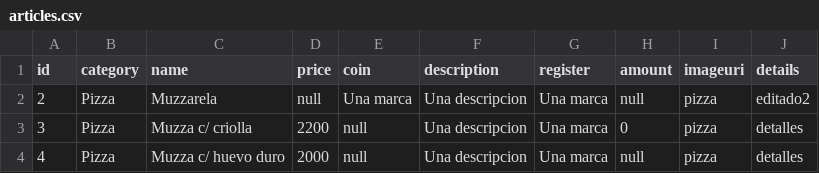
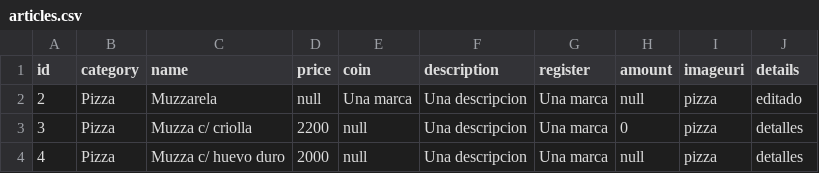
Before and after one commit to GuilleHern3030/testing, a CSV file: data/articles.csv, drawn as a sheet; only a part is shown.

Commit message:
edit file data/articles.csv

```diff
--- a/data/articles.csv
+++ b/data/articles.csv
@@ -1,3 +1,3 @@
 "id","category","name","price","coin","description","register","amount","imageuri","details"
-"2","Pizza","Muzzarela","null","Una marca","Una descripcion","Una marca","null","pizza","editado2"
+"2","Pizza","Muzzarela","null","Una marca","Una descripcion","Una marca","null","pizza","editado"
 "3","Pizza","Muzza c/ criolla","2200","null","Una descripcion","Una marca","0","pizza","detalles"
```
